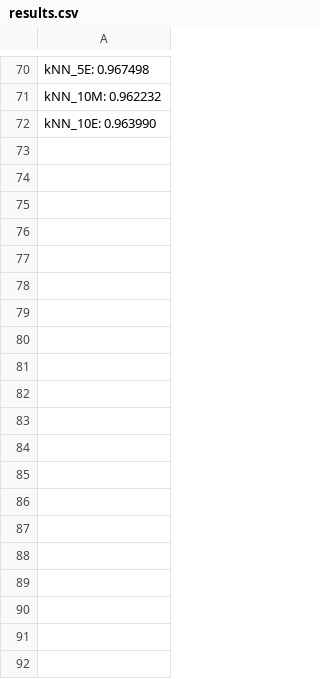
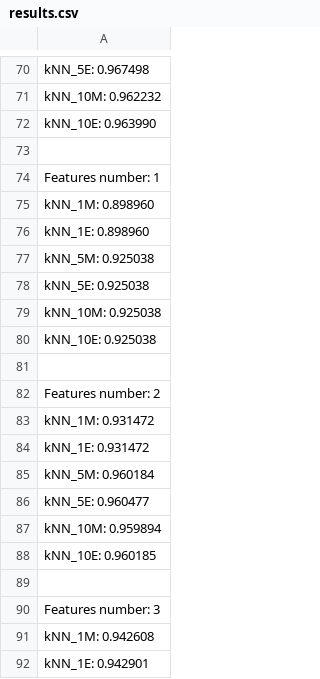
Before and after one commit to FilipRegenczuk/BreastCancerRecognition, a CSV file: results.csv, drawn as a sheet; only a part is shown, gaps mark what is left out; the diff covers the shown part only; the diff names each change by its address in the sheet, - before the commit and + after, or states it on an @@ line.

```diff
--- a/results.csv
+++ b/results.csv
+row 73: (empty)
+row 74: Features number: 1
+row 75: kNN_1M: 0.898960
+row 76: kNN_1E: 0.898960
+row 77: kNN_5M: 0.925038
+row 78: kNN_5E: 0.925038
+row 79: kNN_10M: 0.925038
+row 80: kNN_10E: 0.925038
+row 81: (empty)
+row 82: Features number: 2
+row 83: kNN_1M: 0.931472
+row 84: kNN_1E: 0.931472
+row 85: kNN_5M: 0.960184
+row 86: kNN_5E: 0.960477
+row 87: kNN_10M: 0.959894
+row 88: kNN_10E: 0.960185
+row 89: (empty)
+row 90: Features number: 3
+row 91: kNN_1M: 0.942608
+row 92: kNN_1E: 0.942901
```
Also changed, not shown: 52 added rows elsewhere in this file, 2 other files.
